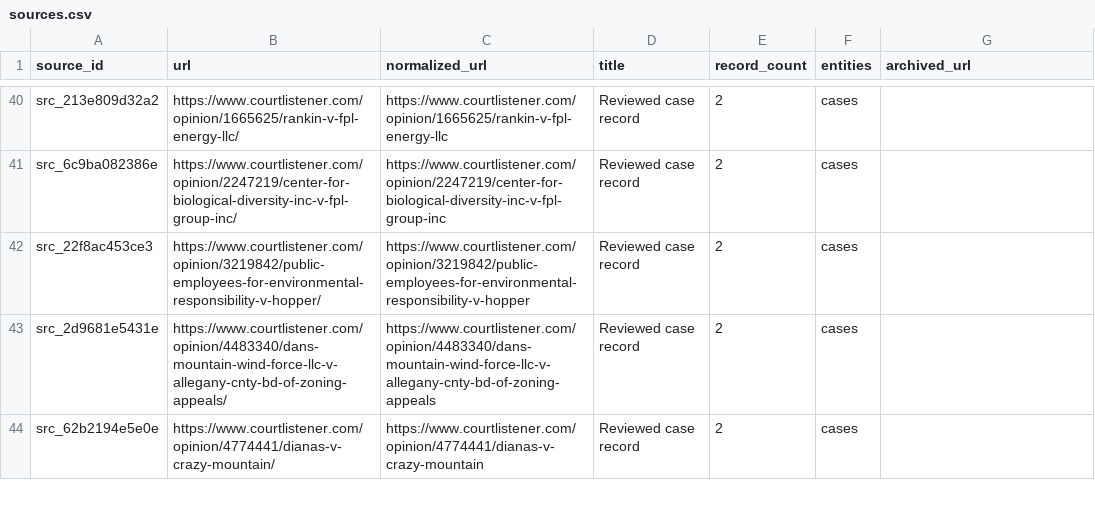
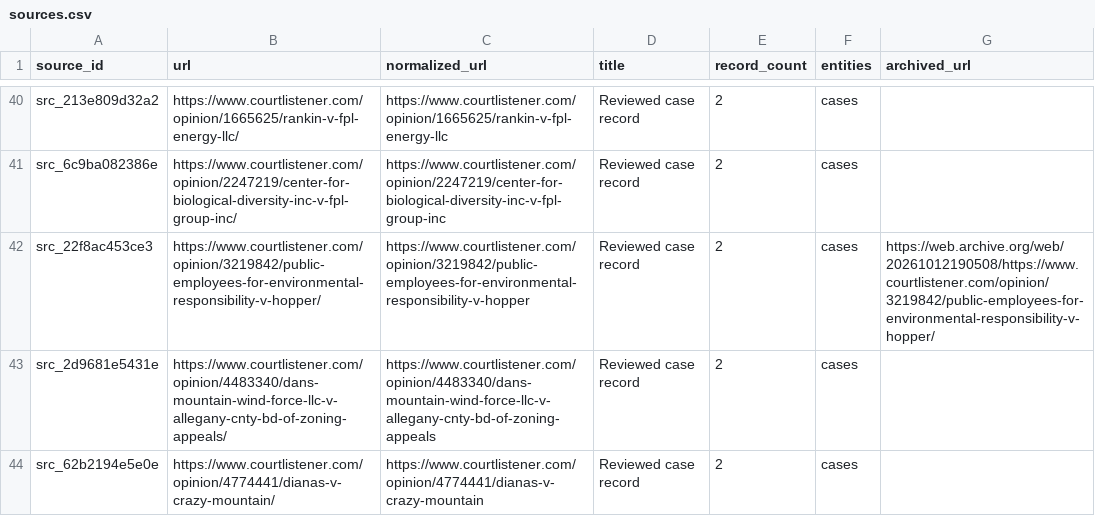
Before and after one commit to pricephillips/renewable-opposition, a CSV file: data/processed/sources.csv, drawn as a sheet; only a part is shown, gaps mark what is left out; the diff covers the shown part only.

```diff
--- a/data/processed/sources.csv
+++ b/data/processed/sources.csv
@@ -41,3 +41,3 @@ src_213e809d32a2,https://www.courtlistener.com/opinion/1665625/rankin-v-fpl-ener
 src_6c9ba082386e,https://www.courtlistener.com/opinion/2247219/center-for-biological-diversity-inc-v-fpl-group-inc/,https://www.courtlistener.com/opinion/2247219/center-for-biological-diversity-inc-v-fpl-group-inc,Reviewed case record,2,cases,
-src_22f8ac453ce3,https://www.courtlistener.com/opinion/3219842/public-employees-for-environmental-responsibility-v-hopper/,https://www.courtlistener.com/opinion/3219842/public-employees-for-environmental-responsibility-v-hopper,Reviewed case record,2,cases,
+src_22f8ac453ce3,https://www.courtlistener.com/opinion/3219842/public-employees-for-environmental-responsibility-v-hopper/,https://www.courtlistener.com/opinion/3219842/public-employees-for-environmental-responsibility-v-hopper,Reviewed case record,2,cases,https://web.archive.org/web/20261012190508/https://www.courtlistener.com/opinion/3219842/public-employees-for-environmental-responsibility-v-hopper/
 src_2d9681e5431e,https://www.courtlistener.com/opinion/4483340/dans-mountain-wind-force-llc-v-allegany-cnty-bd-of-zoning-appeals/,https://www.courtlistener.com/opinion/4483340/dans-mountain-wind-force-llc-v-allegany-cnty-bd-of-zoning-appeals,Reviewed case record,2,cases,
```
Also changed, not shown: 10 edited cells elsewhere in this file, 7 other files.
